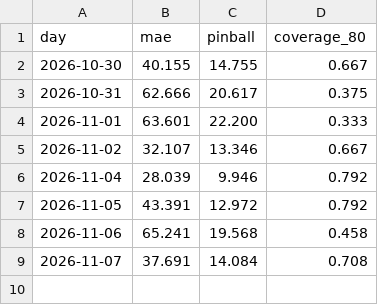
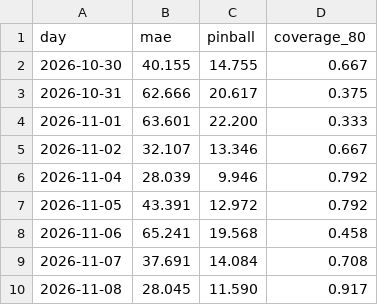
Before and after one commit to michaelserikov/de-price-forecast-service, a CSV file: forecasts/performance.csv, drawn as a sheet; the diff names each change by its address in the sheet, - before the commit and + after, or states it on an @@ line.

```diff
--- a/forecasts/performance.csv
+++ b/forecasts/performance.csv
+row 10: 2026-11-08 | 28.045 | 11.590 | 0.917
```
Also changed, not shown: forecasts/2026-11-08.csv, 13 other files.
